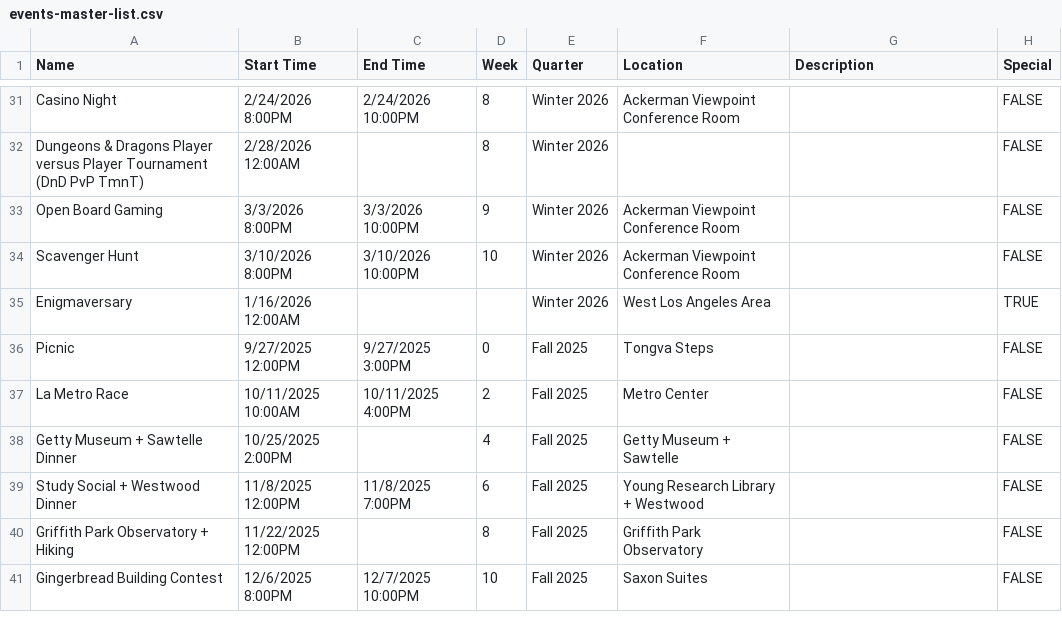
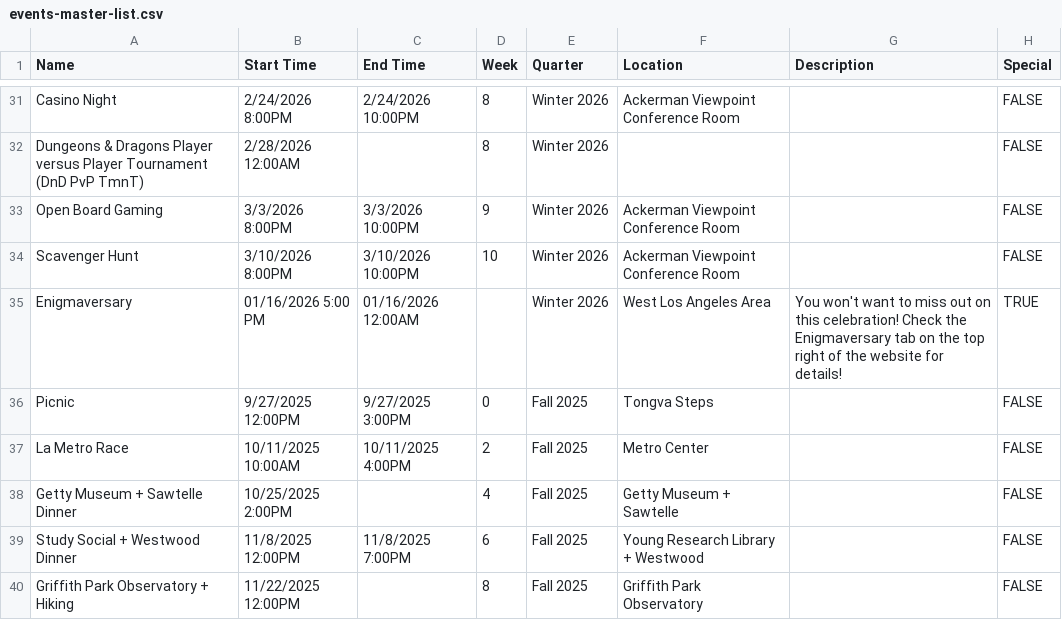
Before and after one commit to JadonJZhu/enigma-website, a CSV file: src/data/events-master-list.csv, drawn as a sheet; only a part is shown, gaps mark what is left out; the shorter side is filled out with more unchanged rows.

Commit message:
updated events page

```diff
--- a/src/data/events-master-list.csv
+++ b/src/data/events-master-list.csv
@@ -34,3 +34,3 @@ Open Board Gaming,3/3/2026 8:00PM,3/3/2026 10:00PM,9,Winter 2026,Ackerman Viewpo
 Scavenger Hunt,3/10/2026 8:00PM,3/10/2026 10:00PM,10,Winter 2026,Ackerman Viewpoint Conference Room,,FALSE
-Enigmaversary,1/16/2026 12:00AM,,,Winter 2026,West Los Angeles Area,,TRUE
+Enigmaversary,01/16/2026 5:00 PM,01/16/2026 12:00AM,,Winter 2026,West Los Angeles Area,You won't want to miss out on this celebration! Check the Enigmaversary tab on the top right of the website for details!,TRUE
 Picnic,9/27/2025 12:00PM,9/27/2025 3:00PM,0,Fall 2025,Tongva Steps,,FALSE
```
Also changed, not shown: 1 other file.
